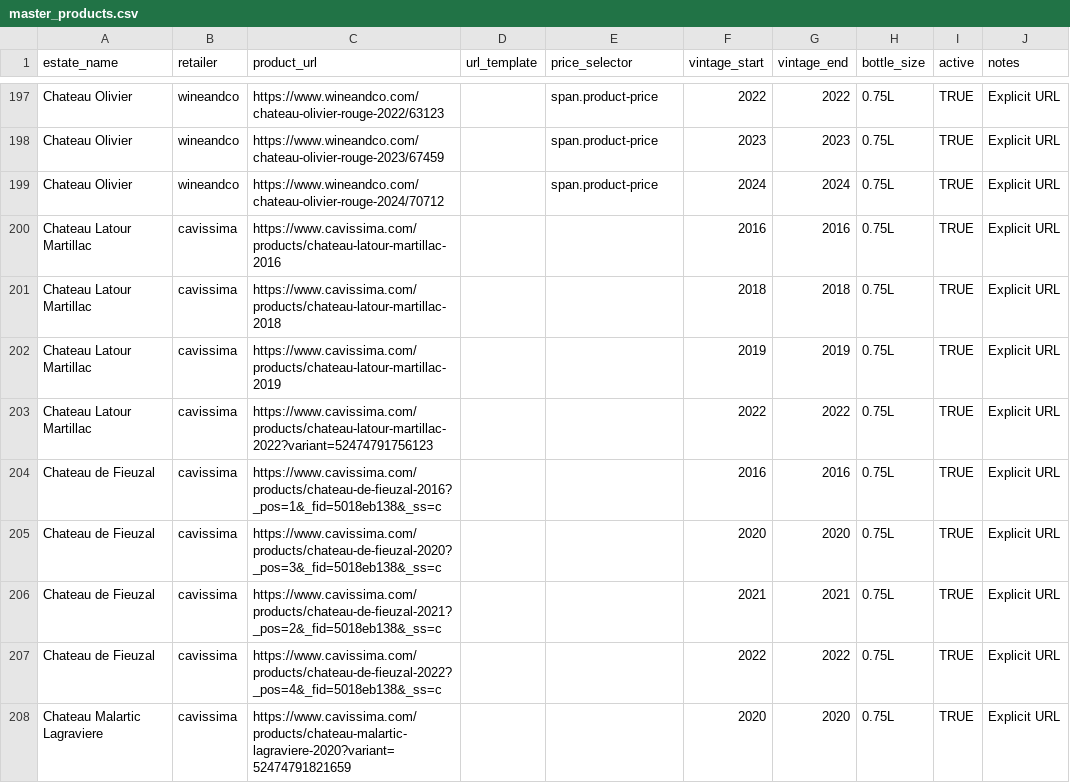
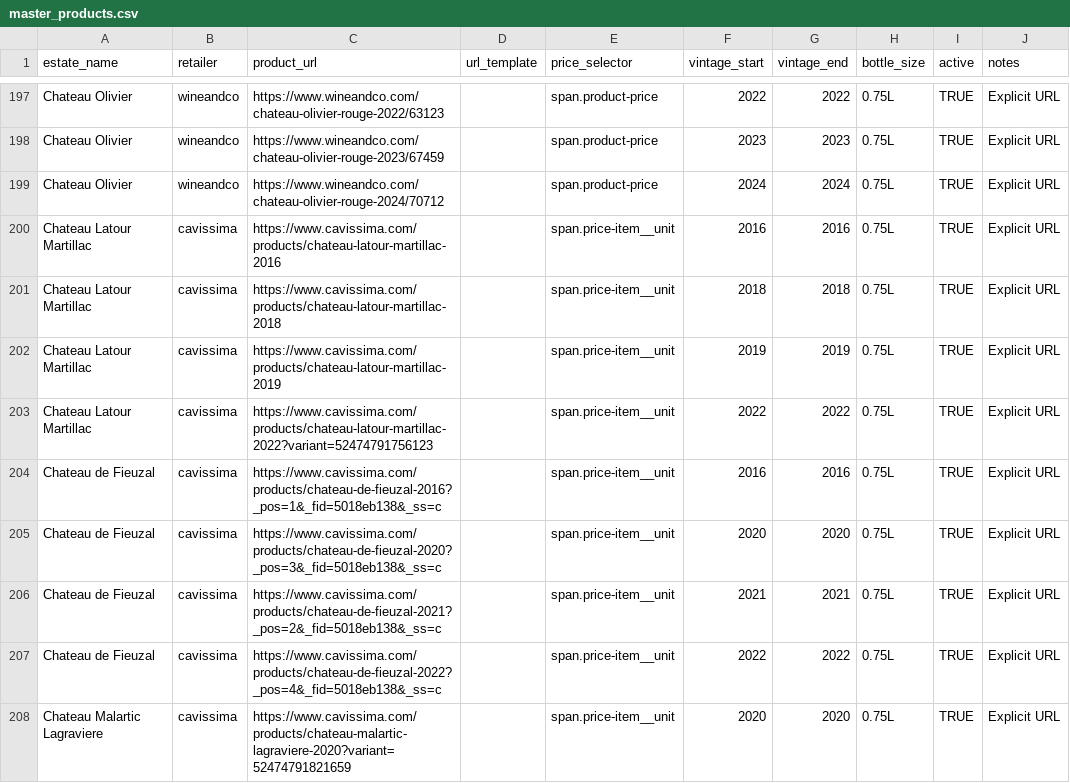
Before and after one commit to flemingsk/wine-price-scraper, a CSV file: master_products.csv, drawn as a sheet; only a part is shown, gaps mark what is left out; the diff covers the shown part only.

Commit message:
Fix cavissima price_selector placeholder

```diff
--- a/master_products.csv
+++ b/master_products.csv
@@ -199,10 +199,10 @@ Chateau Olivier,wineandco,https://www.wineandco.com/chateau-olivier-rouge-2023/6
 Chateau Olivier,wineandco,https://www.wineandco.com/chateau-olivier-rouge-2024/70712,,span.product-price,2024,2024,0.75L,TRUE,Explicit URL
-Chateau Latour Martillac,cavissima,https://www.cavissima.com/products/chateau-latour-martillac-2016,,,2016,2016,0.75L,TRUE,Explicit URL
-Chateau Latour Martillac,cavissima,https://www.cavissima.com/products/chateau-latour-martillac-2018,,,2018,2018,0.75L,TRUE,Explicit URL
-Chateau Latour Martillac,cavissima,https://www.cavissima.com/products/chateau-latour-martillac-2019,,,2019,2019,0.75L,TRUE,Explicit URL
-Chateau Latour Martillac,cavissima,https://www.cavissima.com/products/chateau-latour-martillac-2022?variant=52474791756123,,,2022,2022,0.75L,TRUE,Explicit URL
-Chateau de Fieuzal,cavissima,https://www.cavissima.com/products/chateau-de-fieuzal-2016?_pos=1&_fid=5018eb138&_ss=c,,,2016,2016,0.75L,TRUE,Explicit URL
-Chateau de Fieuzal,cavissima,https://www.cavissima.com/products/chateau-de-fieuzal-2020?_pos=3&_fid=5018eb138&_ss=c,,,2020,2020,0.75L,TRUE,Explicit URL
-Chateau de Fieuzal,cavissima,https://www.cavissima.com/products/chateau-de-fieuzal-2021?_pos=2&_fid=5018eb138&_ss=c,,,2021,2021,0.75L,TRUE,Explicit URL
-Chateau de Fieuzal,cavissima,https://www.cavissima.com/products/chateau-de-fieuzal-2022?_pos=4&_fid=5018eb138&_ss=c,,,2022,2022,0.75L,TRUE,Explicit URL
-Chateau Malartic Lagraviere,cavissima,https://www.cavissima.com/products/chateau-malartic-lagraviere-2020?variant=52474791821659,,,2020,2020,0.75L,TRUE,Explicit URL
+Chateau Latour Martillac,cavissima,https://www.cavissima.com/products/chateau-latour-martillac-2016,,span.price-item__unit,2016,2016,0.75L,TRUE,Explicit URL
+Chateau Latour Martillac,cavissima,https://www.cavissima.com/products/chateau-latour-martillac-2018,,span.price-item__unit,2018,2018,0.75L,TRUE,Explicit URL
+Chateau Latour Martillac,cavissima,https://www.cavissima.com/products/chateau-latour-martillac-2019,,span.price-item__unit,2019,2019,0.75L,TRUE,Explicit URL
+Chateau Latour Martillac,cavissima,https://www.cavissima.com/products/chateau-latour-martillac-2022?variant=52474791756123,,span.price-item__unit,2022,2022,0.75L,TRUE,Explicit URL
+Chateau de Fieuzal,cavissima,https://www.cavissima.com/products/chateau-de-fieuzal-2016?_pos=1&_fid=5018eb138&_ss=c,,span.price-item__unit,2016,2016,0.75L,TRUE,Explicit URL
+Chateau de Fieuzal,cavissima,https://www.cavissima.com/products/chateau-de-fieuzal-2020?_pos=3&_fid=5018eb138&_ss=c,,span.price-item__unit,2020,2020,0.75L,TRUE,Explicit URL
+Chateau de Fieuzal,cavissima,https://www.cavissima.com/products/chateau-de-fieuzal-2021?_pos=2&_fid=5018eb138&_ss=c,,span.price-item__unit,2021,2021,0.75L,TRUE,Explicit URL
+Chateau de Fieuzal,cavissima,https://www.cavissima.com/products/chateau-de-fieuzal-2022?_pos=4&_fid=5018eb138&_ss=c,,span.price-item__unit,2022,2022,0.75L,TRUE,Explicit URL
+Chateau Malartic Lagraviere,cavissima,https://www.cavissima.com/products/chateau-malartic-lagraviere-2020?variant=52474791821659,,span.price-item__unit,2020,2020,0.75L,TRUE,Explicit URL
```
Also changed, not shown: 68 edited cells elsewhere in this file.
